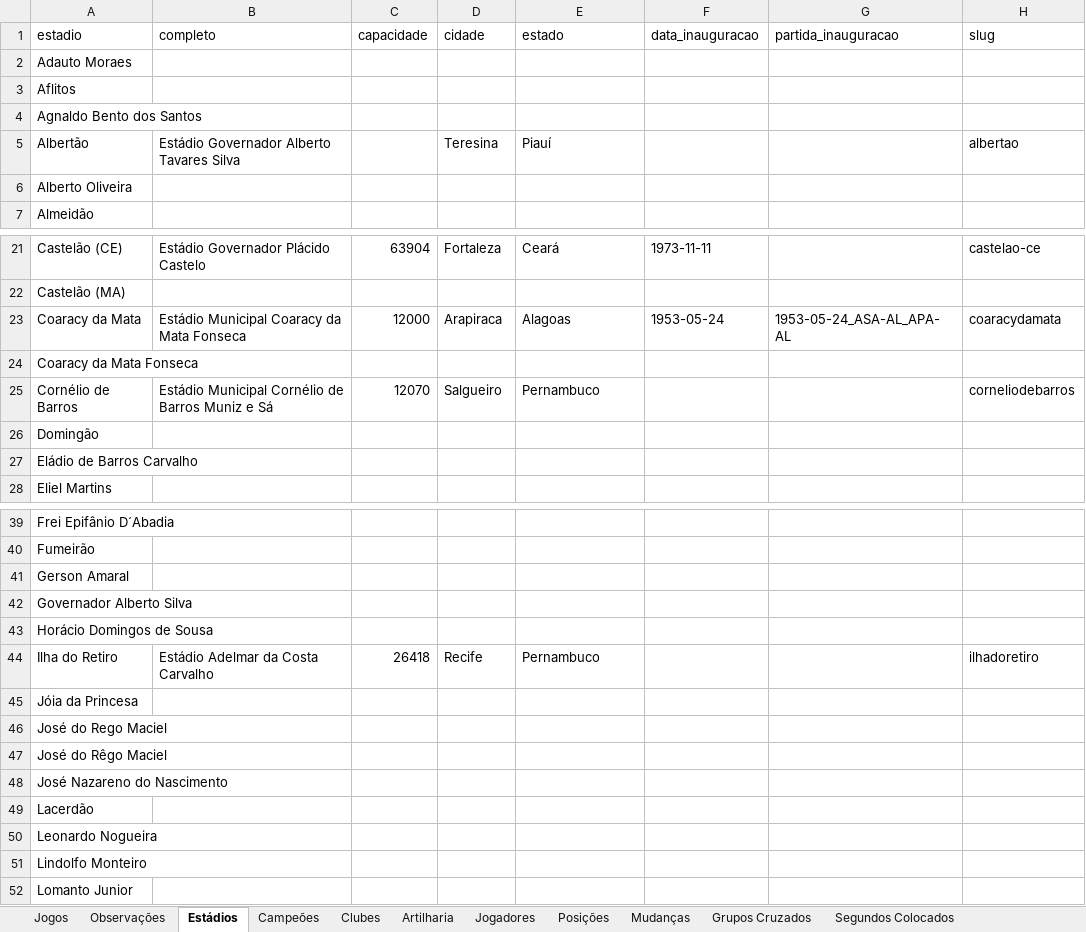
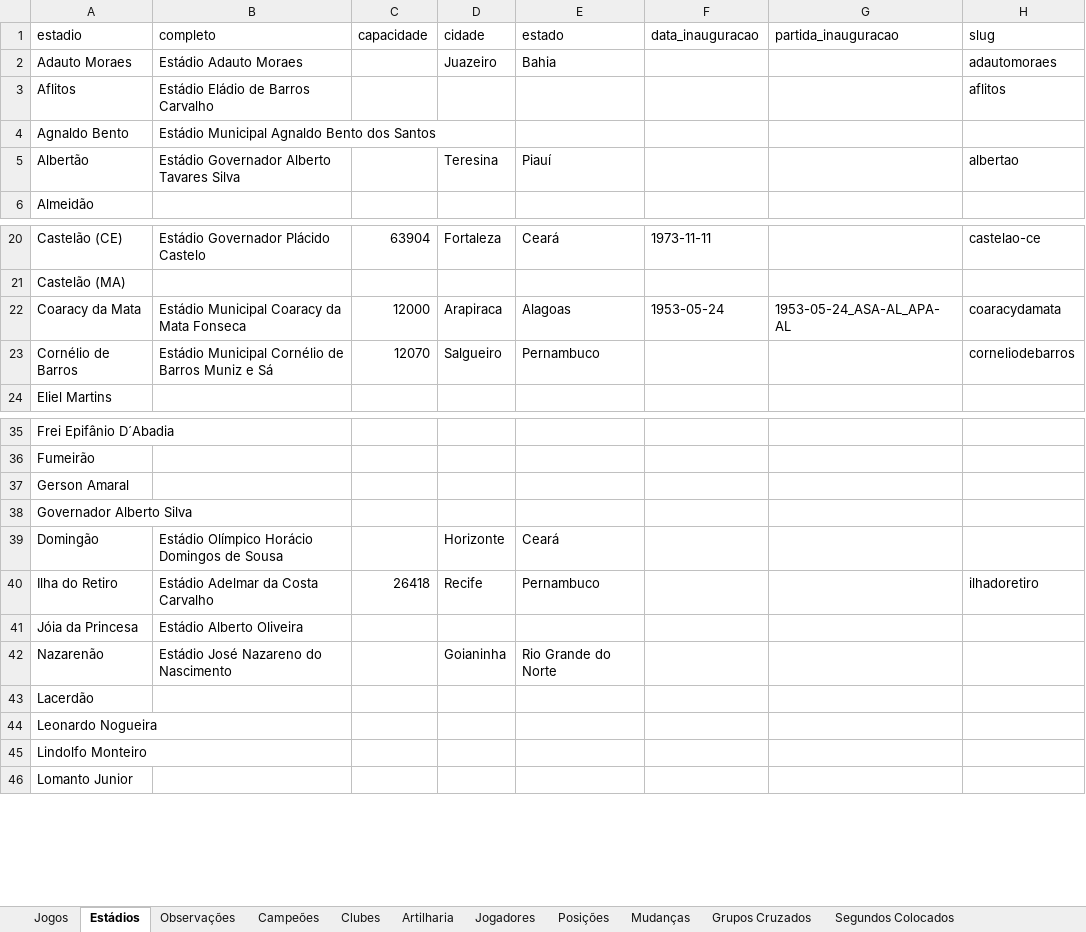
Before and after one commit to PericlesSavio/NE_Dados_FC, an Excel workbook: dados/Futebol Nordestino.xlsx, sheet Estádios, drawn as a sheet; only a part is shown, gaps mark what is left out; values as stored, in another font and other column widths than the file's, no borders; conditional formats not drawn; removed rows and columns are numbered as before the commit, all else as after; the diff names each change by its address in the sheet, - before the commit and + after, or states it on an @@ line.

```diff
--- a/dados/Futebol Nordestino.xlsx (sheet Estádios)
+++ b/dados/Futebol Nordestino.xlsx (sheet Estádios)
@@ sheet tab order changed: Jogos | Estádios | Observações | Campeões | Clubes | Artilharia | Jogadores | Posições | Mudanças | Grupos Cruzados | Segundos Colocados @@
-B2 (completo): (empty)
+B2 (completo): Estádio Adauto Moraes
-D2 (cidade): (empty)
+D2 (cidade): Juazeiro
-E2 (estado): (empty)
+E2 (estado): Bahia
-H2 (slug): (empty)
+H2 (slug): adautomoraes
-B3 (completo): (empty)
+B3 (completo): Estádio Eládio de Barros Carvalho
-H3 (slug): (empty)
+H3 (slug): aflitos
-row 4: Agnaldo Bento dos Santos
+row 4: Agnaldo Bento | Estádio Municipal Agnaldo Bento dos Santos
-row 6: Alberto Oliveira
-row 24: Coaracy da Mata Fonseca
-row 26: Domingão
-row 27: Eládio de Barros Carvalho
-row 43: Horácio Domingos de Sousa
+row 39: Domingão | Estádio Olímpico Horácio Domingos de Sousa |  | Horizonte | Ceará
-B41 (completo): (empty)
+B41 (completo): Estádio Alberto Oliveira
-row 46: José do Rego Maciel
-row 47: José do Rêgo Maciel
-row 48: José Nazareno do Nascimento
+row 42: Nazarenão | Estádio José Nazareno do Nascimento |  | Goianinha | Rio Grande do Norte
```
Also changed, not shown: sheet Jogos, formulas that keep their value, 9 other files.
